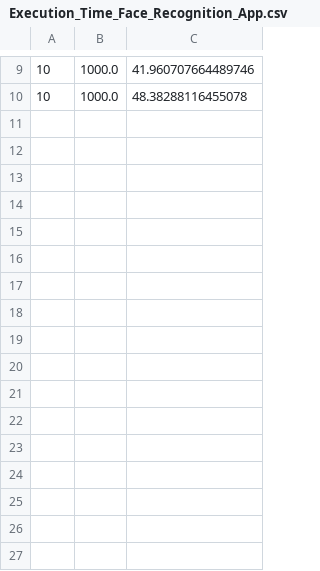
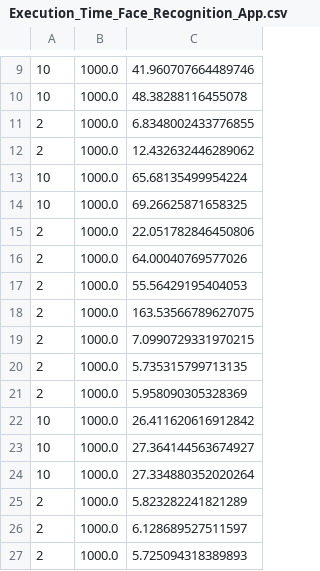
Before and after one commit to rifathcsedu/MicroLambda, a CSV file: Results/CSV/Face-App/Execution_Time_Face_Recognition_App.csv, drawn as a sheet; only a part is shown, gaps mark what is left out; the diff names each change by its address in the sheet, - before the commit and + after, or states it on an @@ line.

```diff
--- a/Results/CSV/Face-App/Execution_Time_Face_Recognition_App.csv
+++ b/Results/CSV/Face-App/Execution_Time_Face_Recognition_App.csv
+row 11: 2 | 1000.0 | 6.8348002433776855
+row 12: 2 | 1000.0 | 12.432632446289062
+row 13: 10 | 1000.0 | 65.68135499954224
+row 14: 10 | 1000.0 | 69.26625871658325
+row 15: 2 | 1000.0 | 22.051782846450806
+row 16: 2 | 1000.0 | 64.00040769577026
+row 17: 2 | 1000.0 | 55.56429195404053
+row 18: 2 | 1000.0 | 163.53566789627075
+row 19: 2 | 1000.0 | 7.0990729331970215
+row 20: 2 | 1000.0 | 5.735315799713135
+row 21: 2 | 1000.0 | 5.958090305328369
+row 22: 10 | 1000.0 | 26.411620616912842
+row 23: 10 | 1000.0 | 27.364144563674927
+row 24: 10 | 1000.0 | 27.334880352020264
+row 25: 2 | 1000.0 | 5.823282241821289
+row 26: 2 | 1000.0 | 6.128689527511597
+row 27: 2 | 1000.0 | 5.725094318389893
```
Also changed, not shown: 18 other files.
